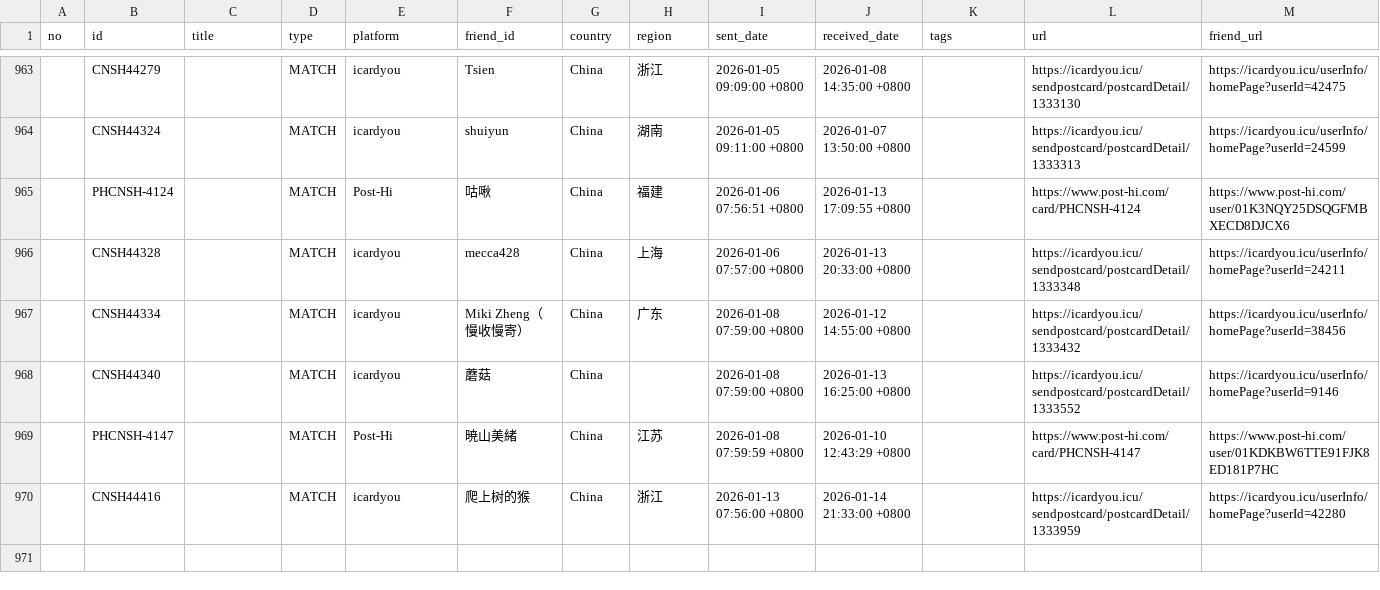
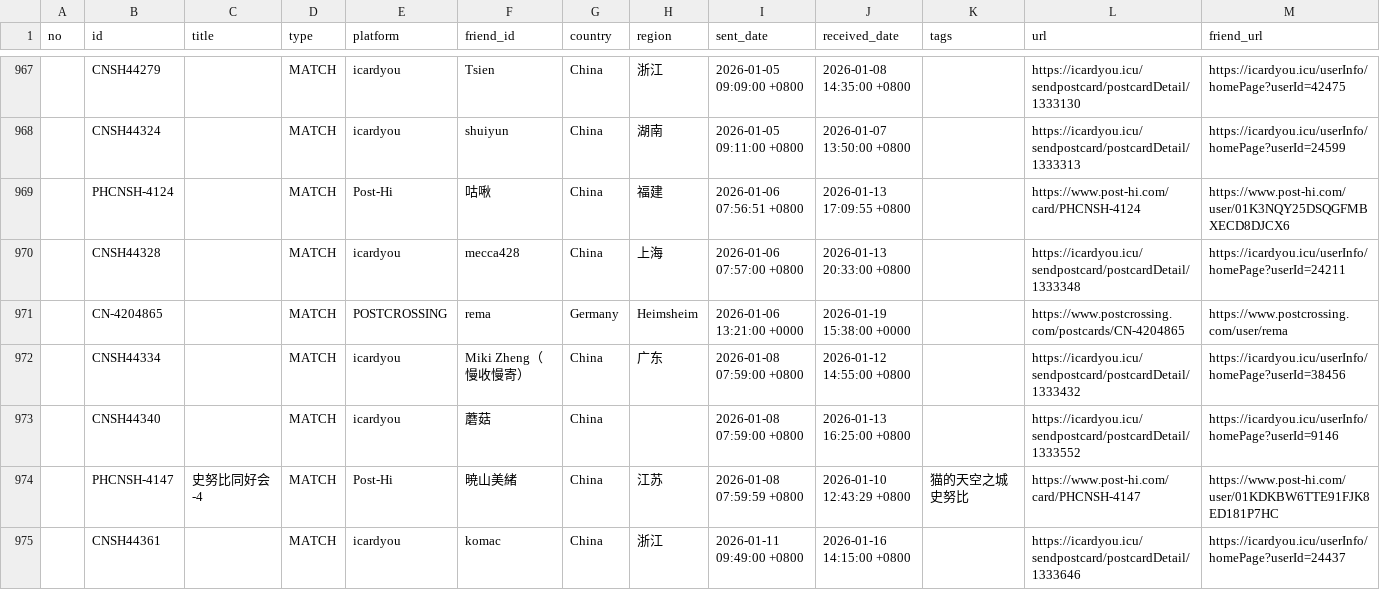
Before and after one commit to JiYouMCC/postcards, a CSV file: _data/sent.csv, drawn as a sheet; only a part is shown, gaps mark what is left out; the shorter side is filled out with more unchanged rows; the diff covers the shown part only.

```diff
--- a/_data/sent.csv
+++ b/_data/sent.csv
@@ -966,4 +970,6 @@
 ,CNSH44328,,MATCH,icardyou,mecca428,China,上海,2026-01-06 07:57:00 +0800,2026-01-13 20:33:00 +0800,,https://icardyou.icu/sendpostcard/postcardDetail/1333348,https://icardyou.icu/userInfo/homePage?userId=24211
+,CN-4204865,,MATCH,POSTCROSSING,rema,Germany,Heimsheim,2026-01-06 13:21:00 +0000,2026-01-19 15:38:00 +0000,,https://www.postcrossing.com/postcards/CN-4204865,https://www.postcrossing.com/user/rema
 ,CNSH44334,,MATCH,icardyou,Miki Zheng（慢收慢寄）,China,广东,2026-01-08 07:59:00 +0800,2026-01-12 14:55:00 +0800,,https://icardyou.icu/sendpostcard/postcardDetail/1333432,https://icardyou.icu/userInfo/homePage?userId=38456
 ,CNSH44340,,MATCH,icardyou,蘑菇,China,,2026-01-08 07:59:00 +0800,2026-01-13 16:25:00 +0800,,https://icardyou.icu/sendpostcard/postcardDetail/1333552,https://icardyou.icu/userInfo/homePage?userId=9146
-,PHCNSH-4147,,MATCH,Post-Hi,暁山美緒,China,江苏,2026-01-08 07:59:59 +0800,2026-01-10 12:43:29 +0800,,https://www.post-hi.com/card/PHCNSH-4147,https://www.post-hi.com/user/01KDKBW6TTE91FJK8ED181P7HC
+,PHCNSH-4147,史努比同好会-4,MATCH,Post-Hi,暁山美緒,China,江苏,2026-01-08 07:59:59 +0800,2026-01-10 12:43:29 +0800,猫的天空之城 史努比,https://www.post-hi.com/card/PHCNSH-4147,https://www.post-hi.com/user/01KDKBW6TTE91FJK8ED181P7HC
+,CNSH44361,,MATCH,icardyou,komac,China,浙江,2026-01-11 09:49:00 +0800,2026-01-16 14:15:00 +0800,,https://icardyou.icu/sendpostcard/postcardDetail/1333646,https://icardyou.icu/userInfo/homePage?userId=24437
```
Also changed, not shown: 8 added rows and 10 edited cells elsewhere in this file, _data/grouped.csv, _data/received.csv, 34 other files.
